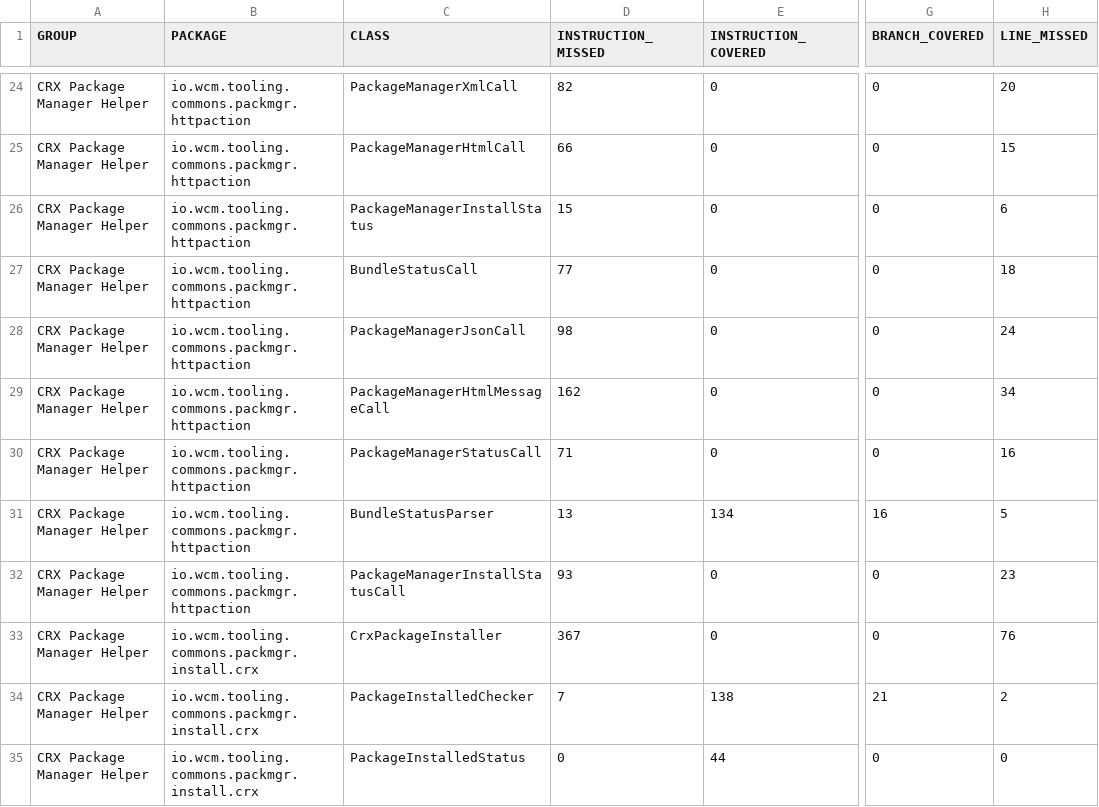
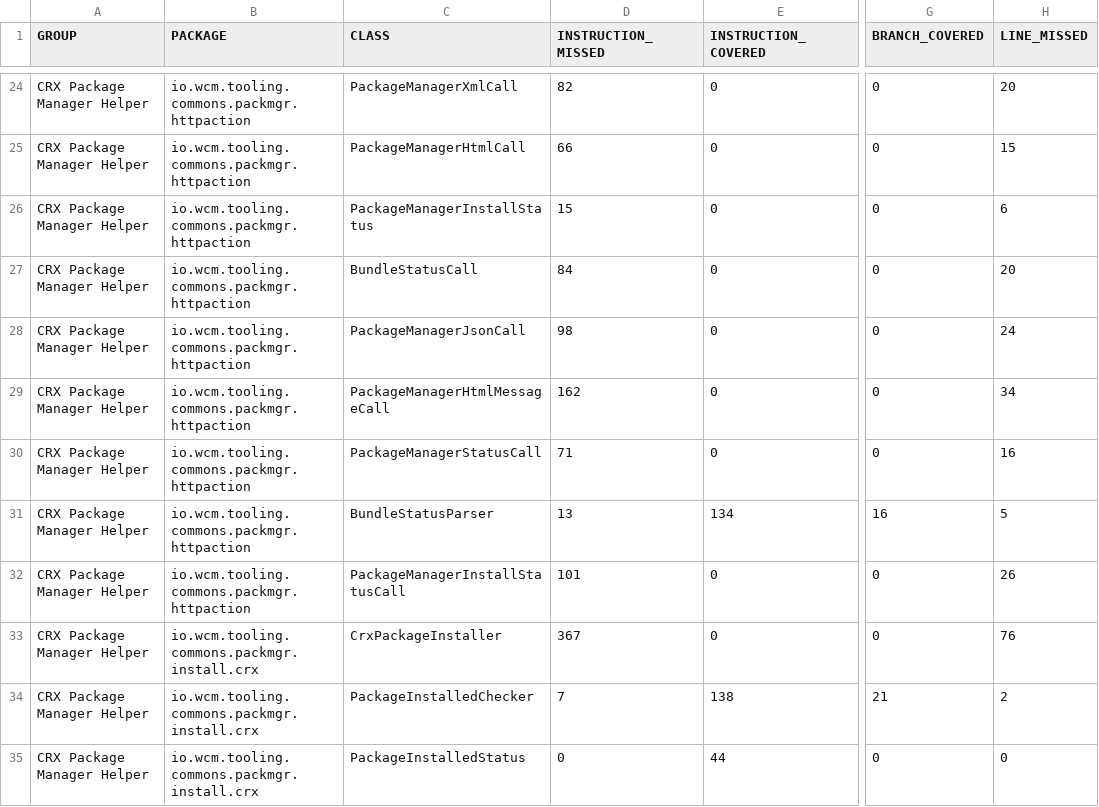
Before and after one commit to wcm-io/wcm-io.github.io, a CSV file: tooling/commons/crx-packmgr-helper/jacoco-unit/jacoco.csv, drawn as a sheet; only a part is shown, gaps mark what is left out; the diff names each change by its address in the sheet, - before the commit and + after, or states it on an @@ line.

Commit message:
Maven site: wcm-io/io.wcm.tooling.commons.crx-packmgr-helper

```diff
--- a/tooling/commons/crx-packmgr-helper/jacoco-unit/jacoco.csv
+++ b/tooling/commons/crx-packmgr-helper/jacoco-unit/jacoco.csv
-D27 (INSTRUCTION_MISSED): 77
+D27 (INSTRUCTION_MISSED): 84
-H27 (LINE_MISSED): 18
+H27 (LINE_MISSED): 20
-D32 (INSTRUCTION_MISSED): 93
+D32 (INSTRUCTION_MISSED): 101
-H32 (LINE_MISSED): 23
+H32 (LINE_MISSED): 26
```
Also changed, not shown: tooling/commons/crx-packmgr-helper/jacoco/jacoco.csv, 33 other files.
